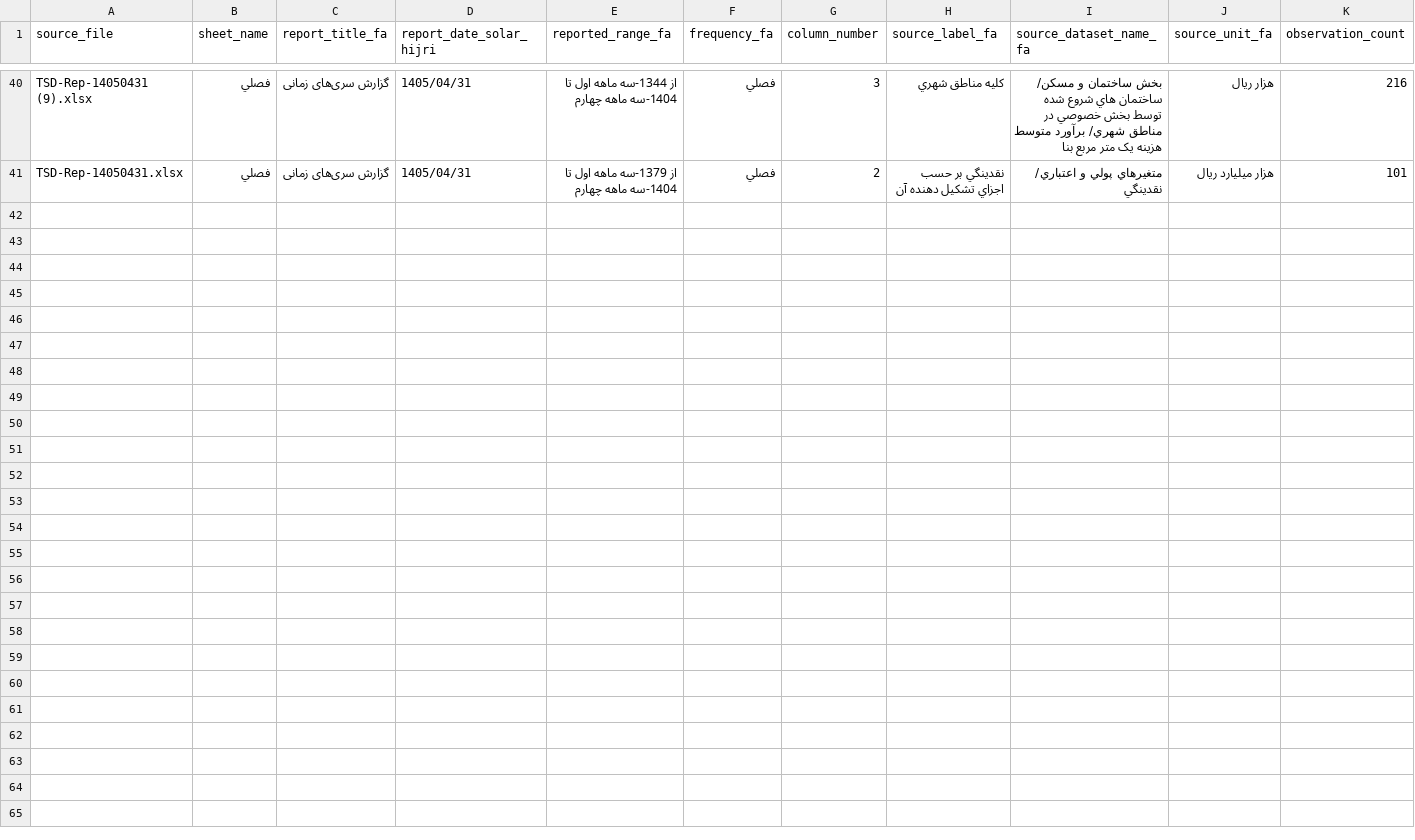
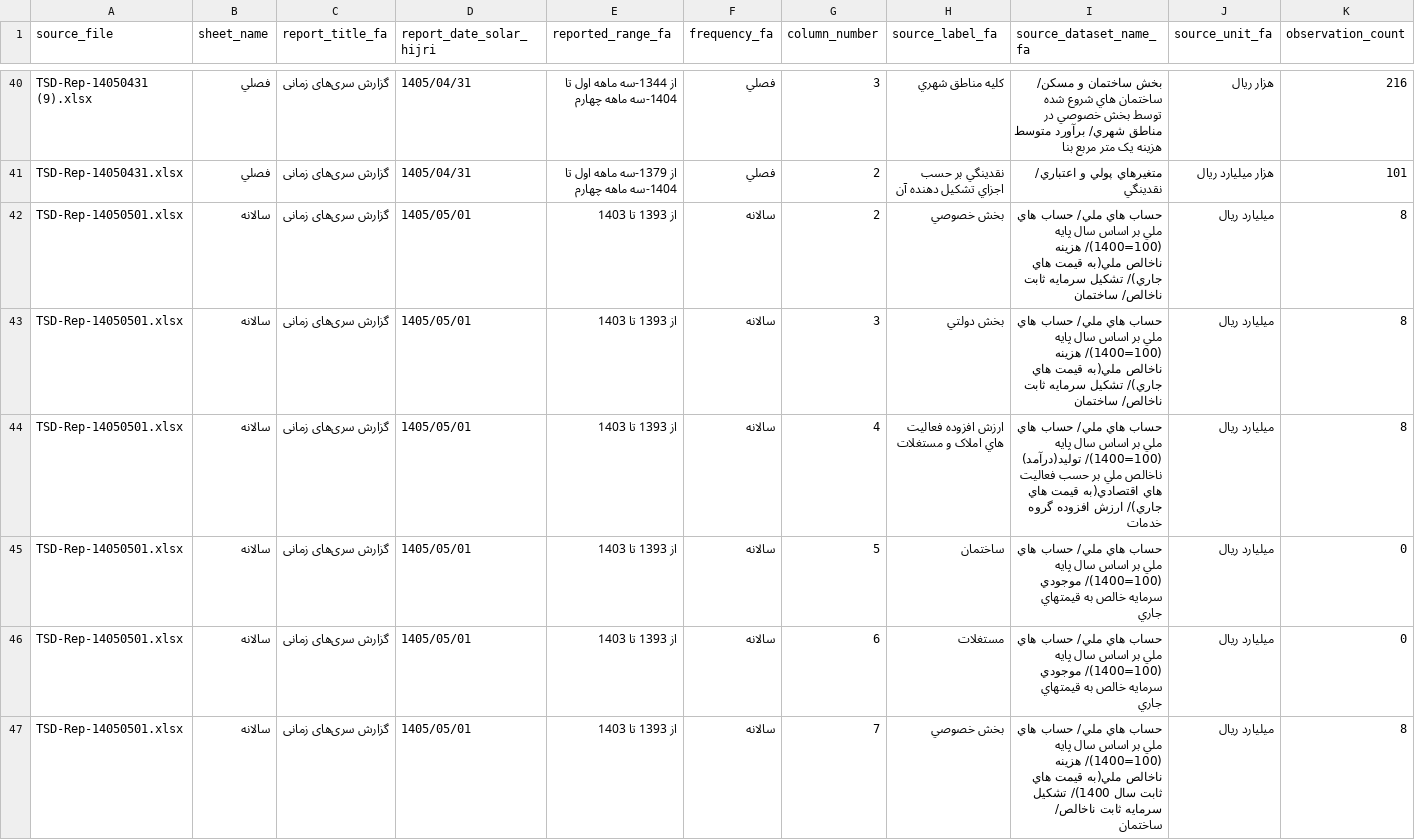
Before and after one commit to amirabadimm/iran-housing-data, a CSV file: metadata/excel_series_inventory.csv, drawn as a sheet; only a part is shown, gaps mark what is left out; rows hold the shown columns only; the diff covers the shown part only; the diff names each change by its address in the sheet, - before the commit and + after, or states it on an @@ line.

```diff
--- a/metadata/excel_series_inventory.csv
+++ b/metadata/excel_series_inventory.csv
+row 42: TSD-Rep-14050501.xlsx | سالانه | گزارش سری‌های زمانی | 1405/05/01 | از 1393 تا 1403 | سالانه | 2 | بخش خصوصي | حساب هاي ملي/ حساب هاي ملي بر اساس سال پايه (100=1400)/ هزينه ناخالص ملي(به قيمت هاي جاري)/ تشکيل سرمايه ثابت ناخالص/ ساختمان | ميليارد ريال | 8
+row 43: TSD-Rep-14050501.xlsx | سالانه | گزارش سری‌های زمانی | 1405/05/01 | از 1393 تا 1403 | سالانه | 3 | بخش دولتي | حساب هاي ملي/ حساب هاي ملي بر اساس سال پايه (100=1400)/ هزينه ناخالص ملي(به قيمت هاي جاري)/ تشکيل سرمايه ثابت ناخالص/ ساختمان | ميليارد ريال | 8
+row 44: TSD-Rep-14050501.xlsx | سالانه | گزارش سری‌های زمانی | 1405/05/01 | از 1393 تا 1403 | سالانه | 4 | ارزش افزوده فعاليت هاي املاک و مستغلات | حساب هاي ملي/ حساب هاي ملي بر اساس سال پايه (100=1400)/ توليد(درآمد) ناخالص ملي بر حسب فعاليت هاي اقتصادي(به قيمت هاي جاري)/ ارزش افزوده گروه خدمات | ميليارد ريال | 8
+row 45: TSD-Rep-14050501.xlsx | سالانه | گزارش سری‌های زمانی | 1405/05/01 | از 1393 تا 1403 | سالانه | 5 | ساختمان | حساب هاي ملي/ حساب هاي ملي بر اساس سال پايه (100=1400)/ موجودي سرمايه خالص به قيمتهاي جاري | ميليارد ريال | 0
+row 46: TSD-Rep-14050501.xlsx | سالانه | گزارش سری‌های زمانی | 1405/05/01 | از 1393 تا 1403 | سالانه | 6 | مستغلات | حساب هاي ملي/ حساب هاي ملي بر اساس سال پايه (100=1400)/ موجودي سرمايه خالص به قيمتهاي جاري | ميليارد ريال | 0
+row 47: TSD-Rep-14050501.xlsx | سالانه | گزارش سری‌های زمانی | 1405/05/01 | از 1393 تا 1403 | سالانه | 7 | بخش خصوصي | حساب هاي ملي/ حساب هاي ملي بر اساس سال پايه (100=1400)/ هزينه ناخالص ملي(به قيمت هاي ثابت سال 1400)/ تشکيل سرمايه ثابت ناخالص/ ساختمان | ميليارد ريال | 8
```
Also changed, not shown: 6 added rows elsewhere in this file, metadata/cleaning_log.csv, metadata/data_issues.csv, 23 other files.
